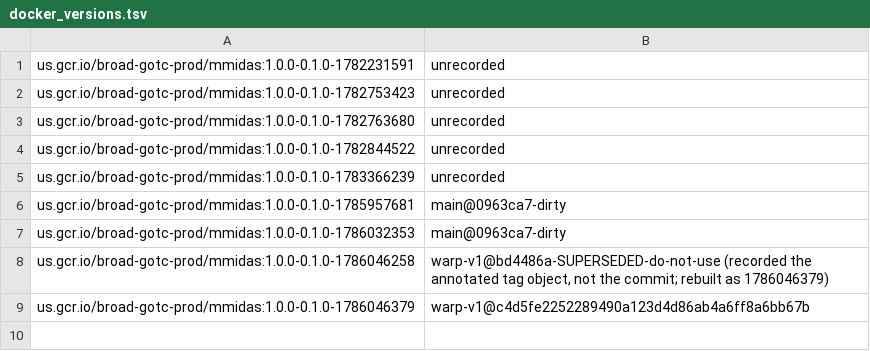
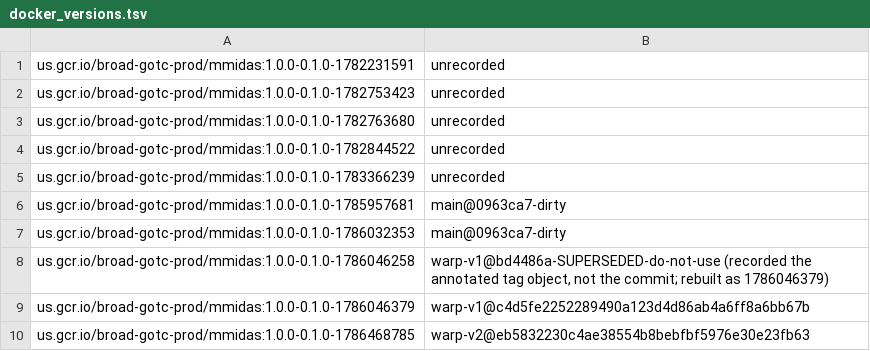
Before and after one commit to broadinstitute/warp-tools, a TSV file: 3rd-party-tools/mmidas/docker_versions.tsv, drawn as a sheet.

```diff
--- a/3rd-party-tools/mmidas/docker_versions.tsv
+++ b/3rd-party-tools/mmidas/docker_versions.tsv
@@ -9 +9,2 @@ us.gcr.io/broad-gotc-prod/mmidas:1.0.0-0.1.0-1786046258	warp-v1@bd4486a-SUPERSED
 us.gcr.io/broad-gotc-prod/mmidas:1.0.0-0.1.0-1786046379	warp-v1@c4d5fe2252289490a123d4d86ab4a6ff8a6bb67b
+us.gcr.io/broad-gotc-prod/mmidas:1.0.0-0.1.0-1786468785	warp-v2@eb5832230c4ae38554b8bebfbf5976e30e23fb63
```
Also changed, not shown: 2 other files.
